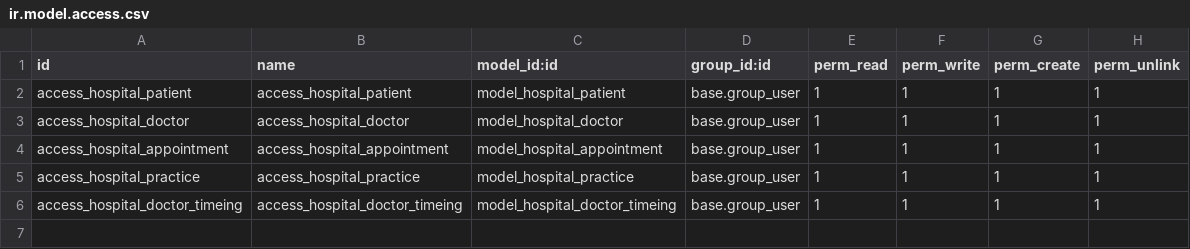
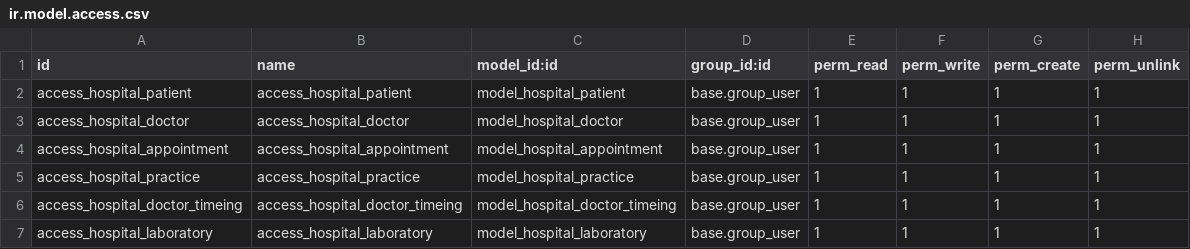
Before and after one commit to BHAVIKVAGHELA2204/hspl_training, a CSV file: hospital/security/ir.model.access.csv, drawn as a sheet; the diff names each change by its address in the sheet, - before the commit and + after, or states it on an @@ line.

```diff
--- a/hospital/security/ir.model.access.csv
+++ b/hospital/security/ir.model.access.csv
+row 7: access_hospital_laboratory | access_hospital_laboratory | model_hospital_laboratory | base.group_user | 1 | 1 | 1 | 1
```
Also changed, not shown: 10 other files.
